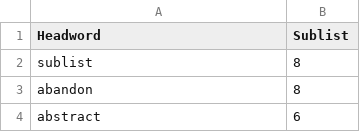
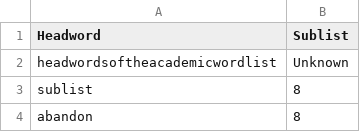
Before and after one commit to prihantoro-corpus/dictionary-lab, a CSV file: wordlist/awl_converted.csv, drawn as a sheet; only a part is shown; the shorter side is filled out with more unchanged rows; the diff names each change by its address in the sheet, - before the commit and + after, or states it on an @@ line.

Commit message:
Refactor UI: Sense-Specific Statistics & Corpus Tab
- Implemented Corpus Statistic tab with interactive frequency list.\n- Refactored main_view to separate Search and Entry logic.\n- Updated backend stats (frequency, collocation, kwic) to support POS tag filtering.\n- Statistics are now calculated per-sense (e.g. distinct stats for 'bank' NN vs VB).\n- Standardized wordlist formats.

```diff
--- a/wordlist/awl_converted.csv
+++ b/wordlist/awl_converted.csv
+row 2: headwordsoftheacademicwordlist | Unknown
```
Also changed, not shown: 7 other files.
